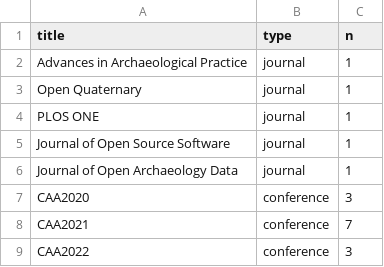
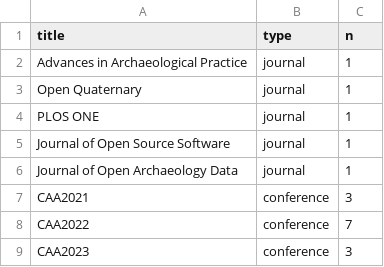
Before and after one commit to joeroe/joeroe.github.io, a CSV file: cv/data/peer_review.csv, drawn as a sheet.

```diff
--- a/cv/data/peer_review.csv
+++ b/cv/data/peer_review.csv
@@ -6,4 +6,4 @@
 "Journal of Open Archaeology Data","journal",1
-"CAA2020","conference",3
-"CAA2021","conference",7
-"CAA2022","conference",3
+"CAA2021","conference",3
+"CAA2022","conference",7
+"CAA2023","conference",3
```
Also changed, not shown: 1 other file.
